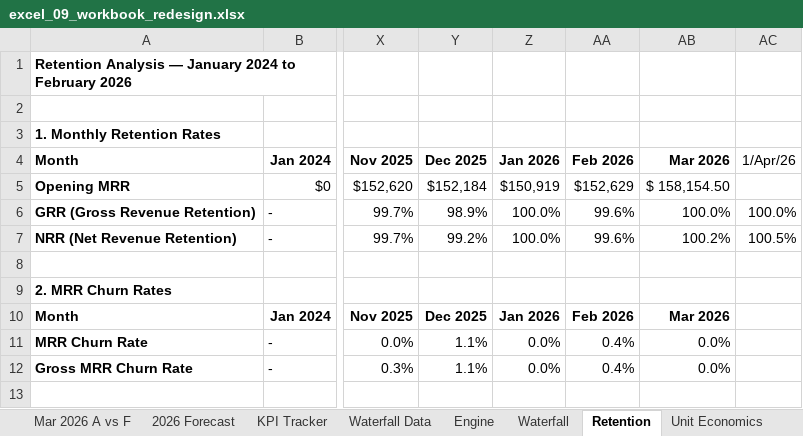
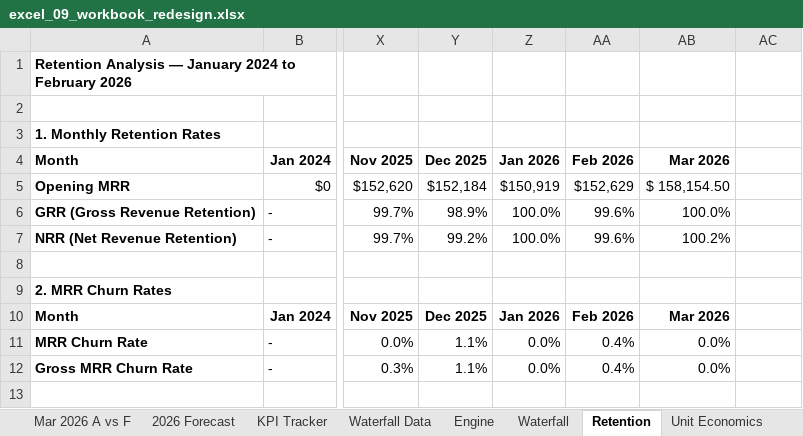
Before and after one commit to lnohand/idynamics-analyst-training, an Excel workbook: submissions/excel/excel_09_workbook_redesign.xlsx, sheet Retention, drawn as a sheet; only a part is shown, gaps mark what is left out; values as stored, in another font and other column widths than the file's, no borders; the diff names each change by its address in the sheet, - before the commit and + after, or states it on an @@ line.

```diff
--- a/submissions/excel/excel_09_workbook_redesign.xlsx (sheet Retention)
+++ b/submissions/excel/excel_09_workbook_redesign.xlsx (sheet Retention)
-AC4: 1/Apr/26
+AC4: (empty)
-AC6: 100.0%
+AC6: (empty)
-AC7: 100.5%
+AC7: (empty)
```
Also changed, not shown: sheet Actuals, sheet Mar 2026 A vs F.
